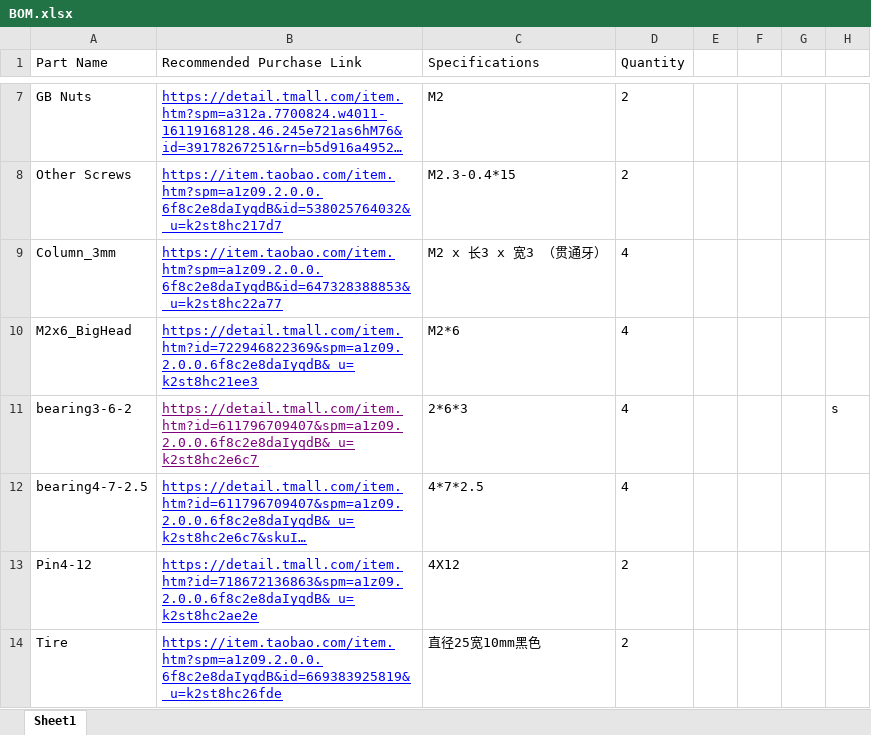
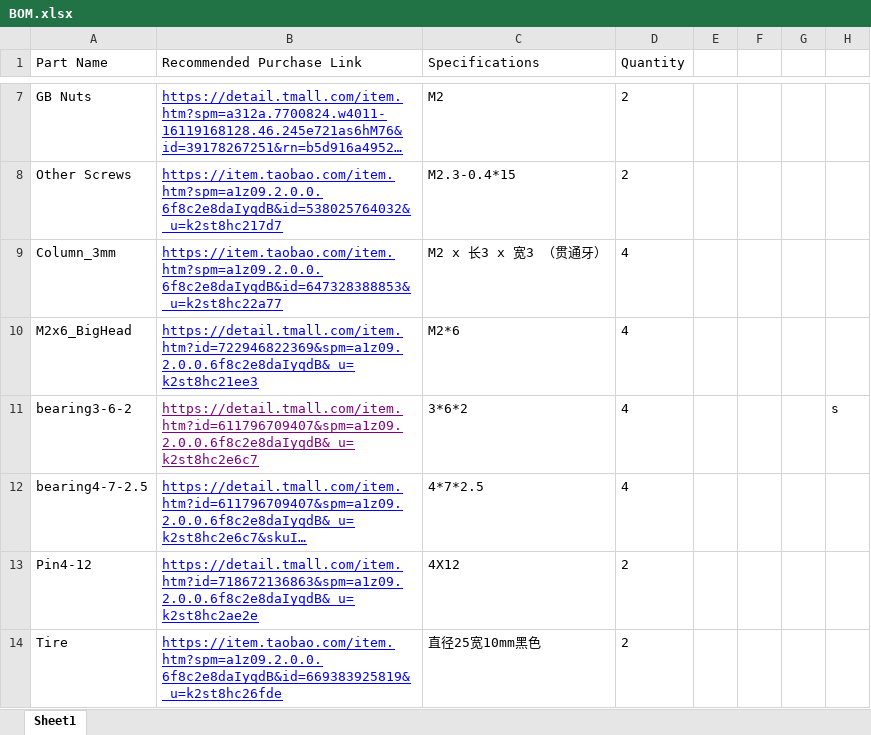
Before and after one commit to MuShibo/Micro-Wheeled_leg-Robot, an Excel workbook: 1.RobotModel/Parts-Purchased/BOM.xlsx, sheet Sheet1, drawn as a sheet; only a part is shown, gaps mark what is left out; long unchanged cells end in …; values as stored, in another font and other column widths than the file's, no borders; the diff names each change by its address in the sheet, - before the commit and + after, or states it on an @@ line.

Commit message:
Update purchase link of bearing.

```diff
--- a/1.RobotModel/Parts-Purchased/BOM.xlsx (sheet Sheet1)
+++ b/1.RobotModel/Parts-Purchased/BOM.xlsx (sheet Sheet1)
-C11 (Specifications): 2*6*3
+C11 (Specifications): 3*6*2
```
